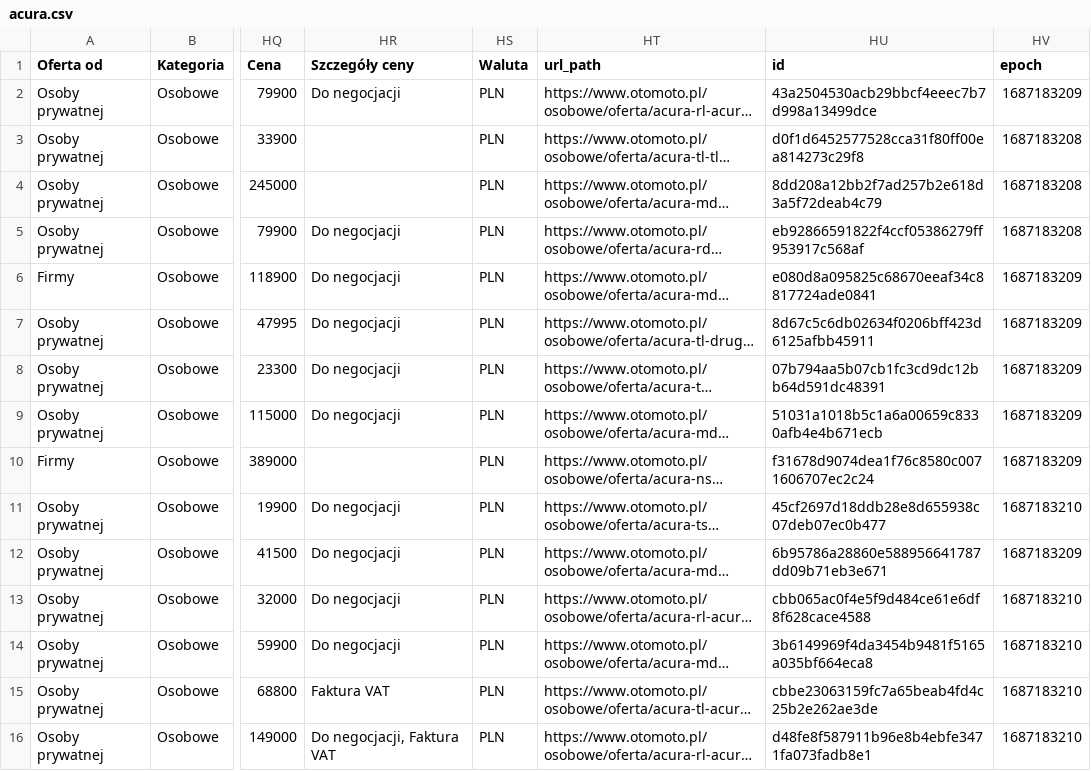
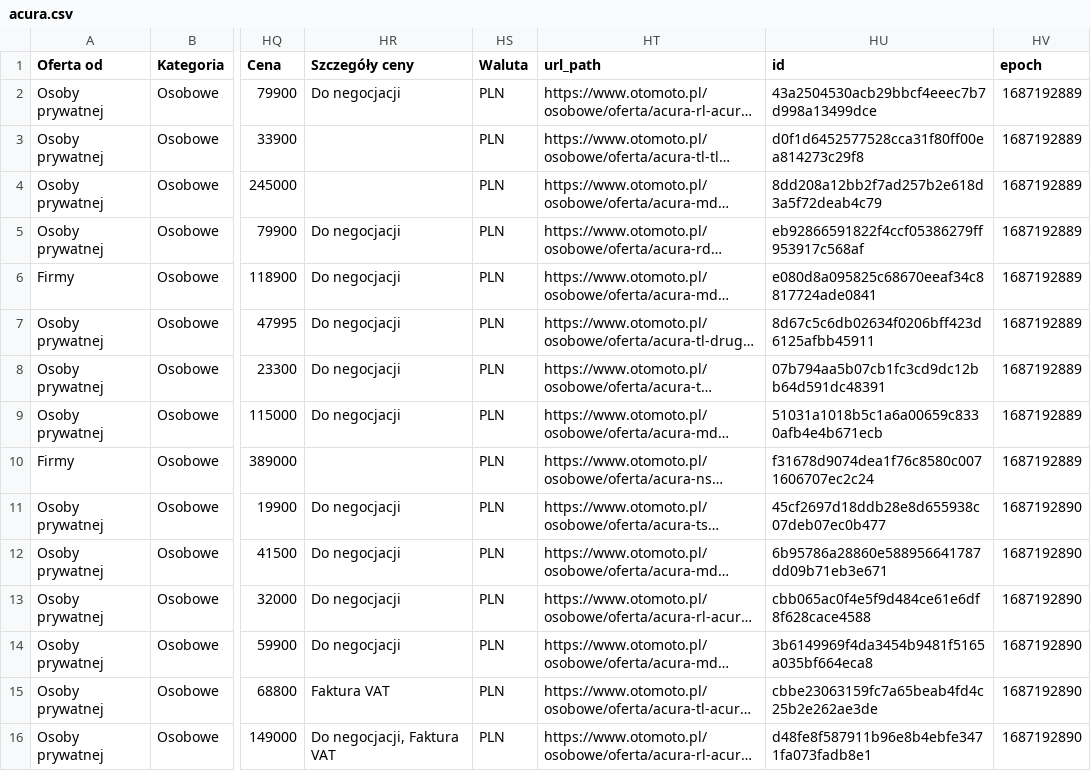
Before and after one commit to KonuTech/mlops-zoomcamp-project, a CSV file: scripts/scraper/outputs/data/acura.csv, drawn as a sheet; only a part is shown, gaps mark what is left out; long unchanged cells end in …; the diff names each change by its address in the sheet, - before the commit and + after, or states it on an @@ line.

```diff
--- a/scripts/scraper/outputs/data/acura.csv
+++ b/scripts/scraper/outputs/data/acura.csv
-HV2 (epoch): 1687183209
+HV2 (epoch): 1687192889
-HV3:HV5 (epoch): 1687183208
+HV3:HV5 (epoch): 1687192889
-HV6:HV10 (epoch): 1687183209
+HV6:HV10 (epoch): 1687192889
-HV11 (epoch): 1687183210
+HV11 (epoch): 1687192890
-HV12 (epoch): 1687183209
+HV12 (epoch): 1687192890
-HV13:HV16 (epoch): 1687183210
+HV13:HV16 (epoch): 1687192890
```
Also changed, not shown: scripts/scraper/outputs/data/aixam.csv, scripts/scraper/outputs/data/offers.csv, 4 other files.
